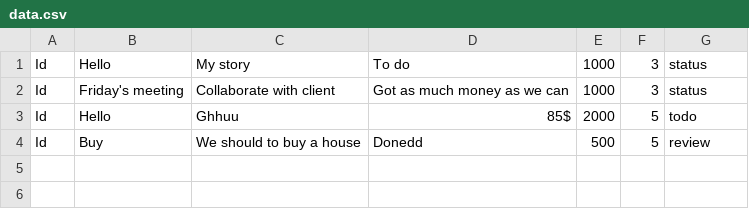
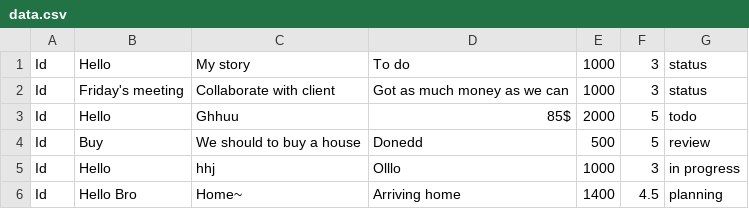
Before and after one commit to Harnet69/Super-Sprinter-3000, a CSV file: data.csv, drawn as a sheet; the diff names each change by its address in the sheet, - before the commit and + after, or states it on an @@ line.

```diff
--- a/data.csv
+++ b/data.csv
+row 5: Id | Hello | hhj | Olllo | 1000 | 3 | in progress
+row 6: Id | Hello Bro | Home~ | Arriving home | 1400 | 4.5 | planning
```
Also changed, not shown: 2 other files.
